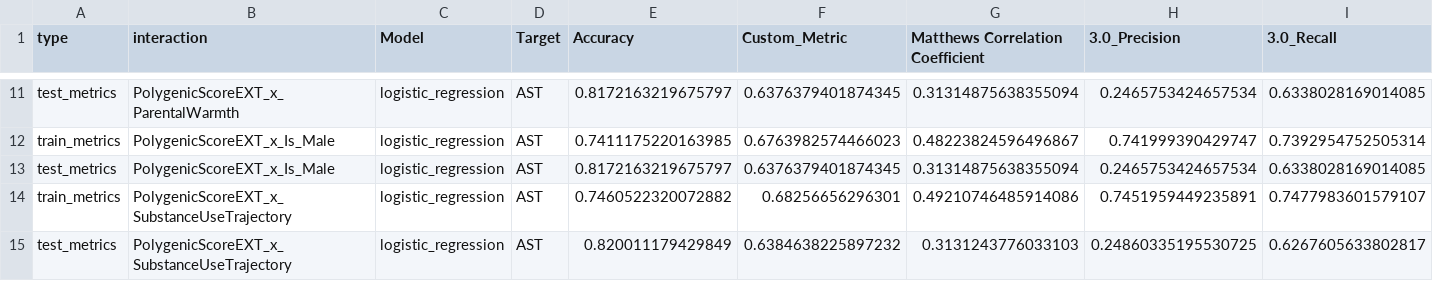
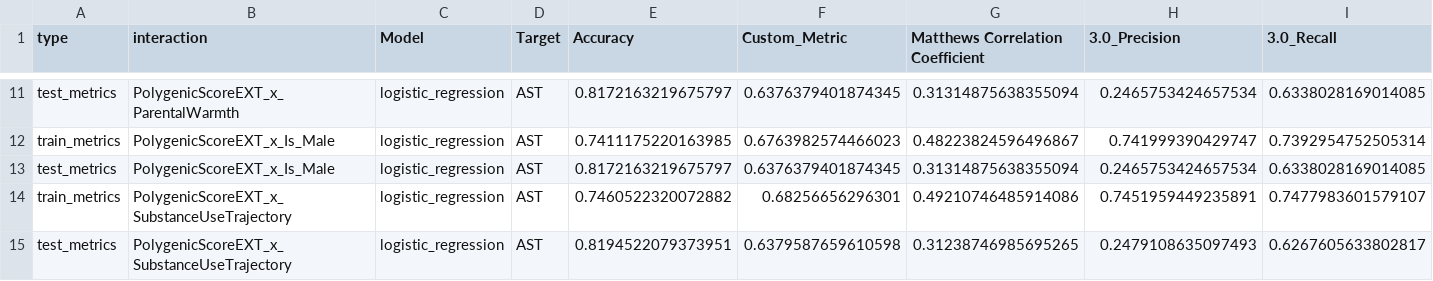
Before and after one commit to Shorzinator/GxE-Study, a CSV file: Phase_1/results/one_vs_all/logistic_regression_results/metrics/without Race/with SUT/AST_3_vs_4_with_SUT.csv, drawn as a sheet; only a part is shown, gaps mark what is left out; removed rows and columns are numbered as before the commit, all else as after; rows hold the shown columns only; the diff names each change by its address in the sheet, - before the commit and + after, or states it on an @@ line.

Commit message:
Running statistical test to understand bump in performance

```diff
--- a/Phase_1/results/one_vs_all/logistic_regression_results/metrics/without Race/with SUT/AST_3_vs_4_with_SUT.csv
+++ b/Phase_1/results/one_vs_all/logistic_regression_results/metrics/without Race/with SUT/AST_3_vs_4_with_SUT.csv
-row 15: test_metrics | PolygenicScoreEXT_x_SubstanceUseTrajectory | logistic_regression | AST | 0.820011179429849 | 0.6384638225897232 | 0.3131243776033103 | 0.24860335195530725 | 0.6267605633802817
+row 15: test_metrics | PolygenicScoreEXT_x_SubstanceUseTrajectory | logistic_regression | AST | 0.8194522079373951 | 0.6379587659610598 | 0.31238746985695265 | 0.2479108635097493 | 0.6267605633802817
```
Also changed, not shown: Phase_1/results/one_vs_all/logistic_regression_results/metrics/without Race/with SUT/AST_2_vs_4_with_SUT.csv, 5 other files.
